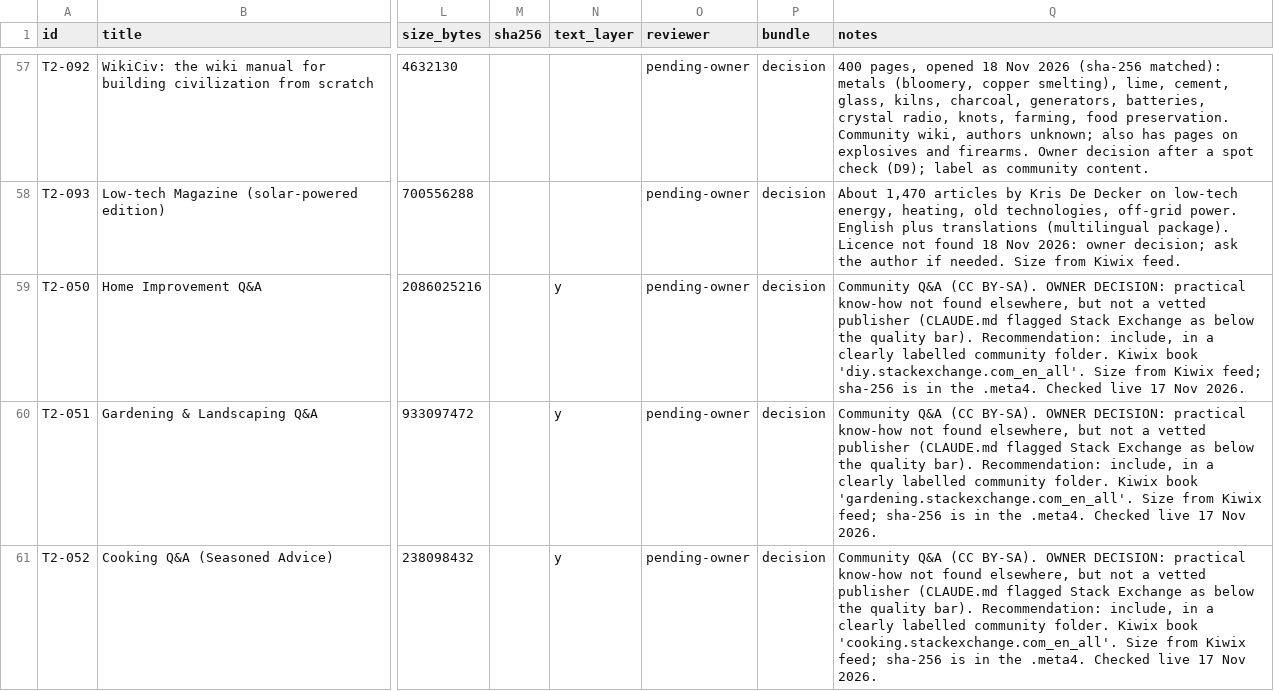
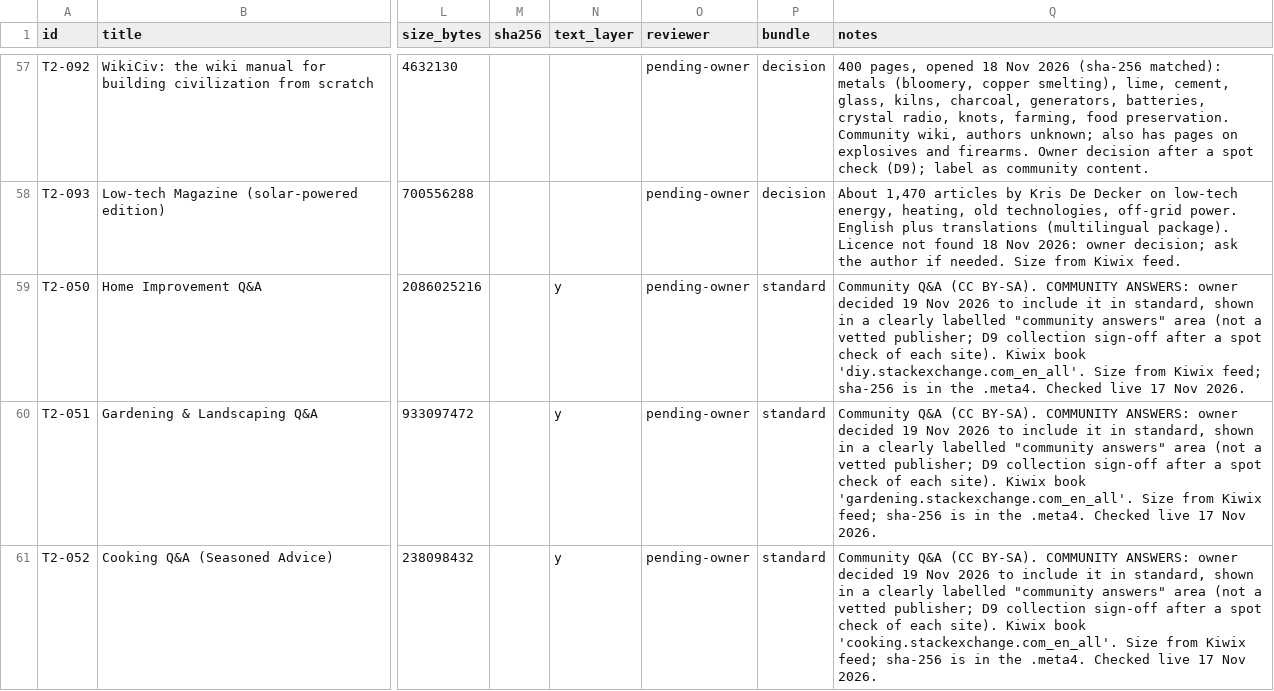
Before and after one commit to hbarakat140/knowledge-arc, a CSV file: catalog/catalog.csv, drawn as a sheet; only a part is shown, gaps mark what is left out; the diff covers the shown part only; the diff names each change by its address in the sheet, - before the commit and + after, or states it on an @@ line.

```diff
--- a/catalog/catalog.csv
+++ b/catalog/catalog.csv
-P59:P61 (bundle): decision
+P59:P61 (bundle): standard
-Q59 (notes): …(CC BY-SA). OWNER DECISION: practical know-how not found elsewhere, but not a vetted publisher (CLAUDE.md flagged Stack Exchange as below the quality bar). Recommendation: include, in a clearly labelled community folder. Kiwix book…
+Q59 (notes): …(CC BY-SA). COMMUNITY ANSWERS: owner decided 19 Nov 2026 to include it in standard, shown in a clearly labelled "community answers" area (not a vetted publisher; D9 collection sign-off after a spot check of each site). Kiwix book…
-Q60 (notes): …(CC BY-SA). OWNER DECISION: practical know-how not found elsewhere, but not a vetted publisher (CLAUDE.md flagged Stack Exchange as below the quality bar). Recommendation: include, in a clearly labelled community folder. Kiwix book…
+Q60 (notes): …(CC BY-SA). COMMUNITY ANSWERS: owner decided 19 Nov 2026 to include it in standard, shown in a clearly labelled "community answers" area (not a vetted publisher; D9 collection sign-off after a spot check of each site). Kiwix book…
-Q61 (notes): …(CC BY-SA). OWNER DECISION: practical know-how not found elsewhere, but not a vetted publisher (CLAUDE.md flagged Stack Exchange as below the quality bar). Recommendation: include, in a clearly labelled community folder. Kiwix book…
+Q61 (notes): …(CC BY-SA). COMMUNITY ANSWERS: owner decided 19 Nov 2026 to include it in standard, shown in a clearly labelled "community answers" area (not a vetted publisher; D9 collection sign-off after a spot check of each site). Kiwix book…
```
Also changed, not shown: 16 edited cells elsewhere in this file, 3 other files.
